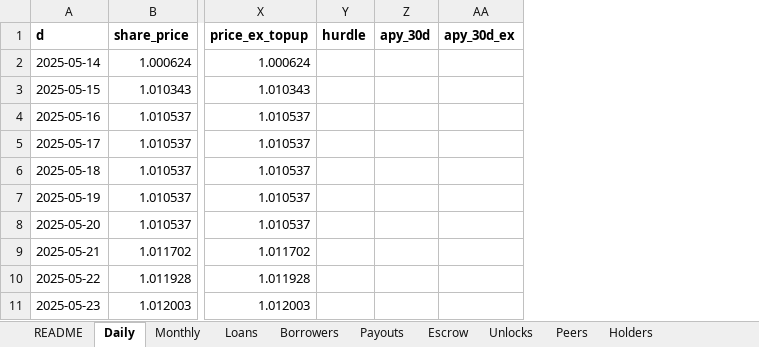
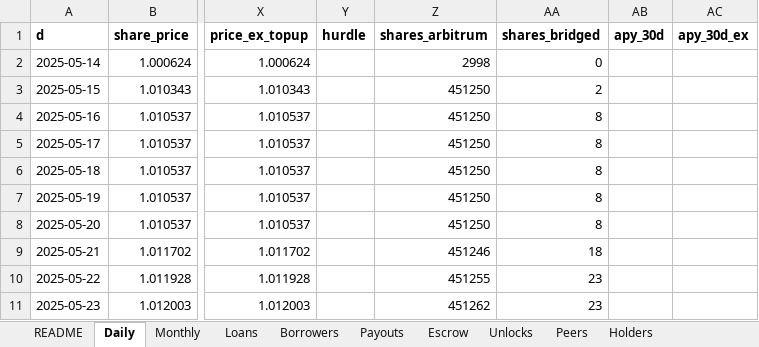
Before and after one commit to ryansgao/usdai-dashboard, an Excel workbook: site/downloads/usdai-deep-dive-data.xlsx, sheet Daily, drawn as a sheet; only a part is shown, gaps mark what is left out; values as stored, in another font and other column widths than the file's, no borders; the diff names each change by its address in the sheet, - before the commit and + after, or states it on an @@ line.

Commit message:
Cycle 2 review fixes: Deposits gets shares by chain and the post-March-2027 yield, 90% cap; one fee basis in the calculator; intermediary address labelled; Duos payoff wording; buyback Oct 26 everywhere; top-up cost; asset breakdown sums to nav; holders colours; phone tables

```diff
--- a/site/downloads/usdai-deep-dive-data.xlsx (sheet Daily)
+++ b/site/downloads/usdai-deep-dive-data.xlsx (sheet Daily)
+column Z (shares_arbitrum), rows 2-11: 2998 | 451250 | 451250 | 451250 | 451250 | 451250 | 451250 | 451246 | 451255 | 451262
+column AA (shares_bridged), rows 2-11: 0 | 2 | 8 | 8 | 8 | 8 | 8 | 18 | 23 | 23
```
Also changed, not shown: sheet README, 5 other files.
